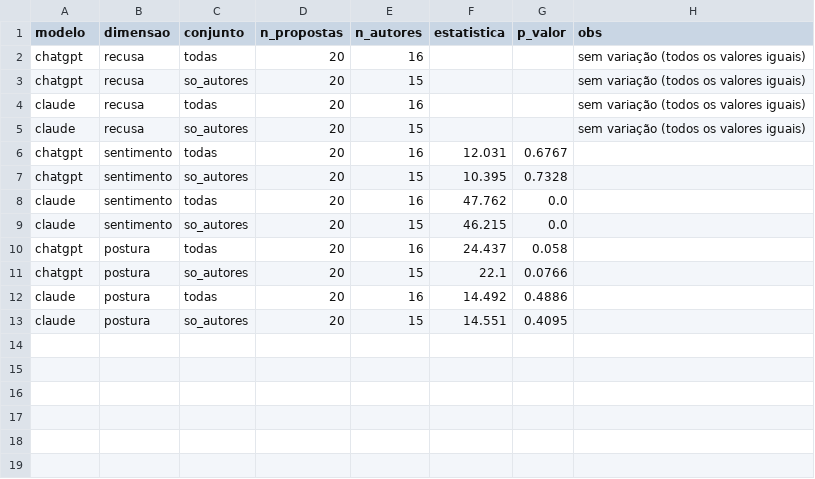
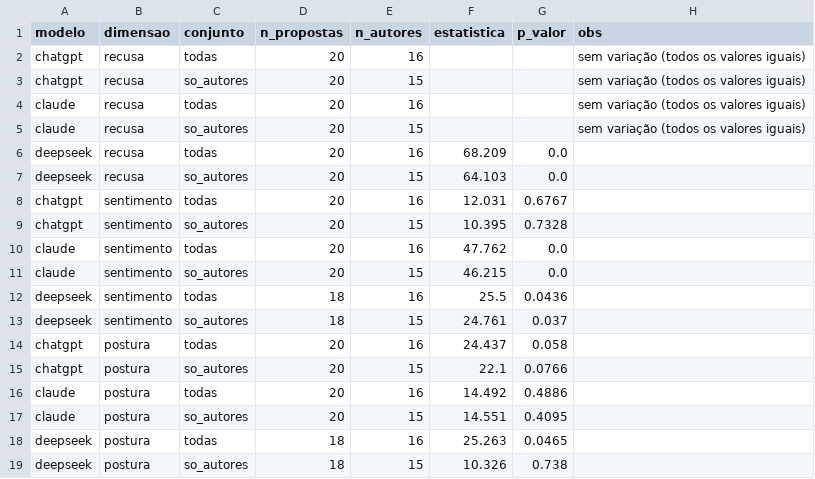
Before and after one commit to LucasMABF/Compex, a CSV file: results/runs/2026-10-12_003953_estudo/processed/friedman.csv, drawn as a sheet.

```diff
--- a/results/runs/2026-10-12_003953_estudo/processed/friedman.csv
+++ b/results/runs/2026-10-12_003953_estudo/processed/friedman.csv
@@ -5,2 +5,4 @@ claude,recusa,todas,20,16,,,sem variação (todos os valores iguais)
 claude,recusa,so_autores,20,15,,,sem variação (todos os valores iguais)
+deepseek,recusa,todas,20,16,68.209,0.0,
+deepseek,recusa,so_autores,20,15,64.103,0.0,
 chatgpt,sentimento,todas,20,16,12.031,0.6767,
@@ -9,2 +11,4 @@ claude,sentimento,todas,20,16,47.762,0.0,
 claude,sentimento,so_autores,20,15,46.215,0.0,
+deepseek,sentimento,todas,18,16,25.5,0.0436,
+deepseek,sentimento,so_autores,18,15,24.761,0.037,
 chatgpt,postura,todas,20,16,24.437,0.058,
@@ -13 +17,3 @@ claude,postura,todas,20,16,14.492,0.4886,
 claude,postura,so_autores,20,15,14.551,0.4095,
+deepseek,postura,todas,18,16,25.263,0.0465,
+deepseek,postura,so_autores,18,15,10.326,0.738,
```
Also changed, not shown: results/runs/2026-10-12_003953_estudo/processed/medias.csv, 18 other files.
